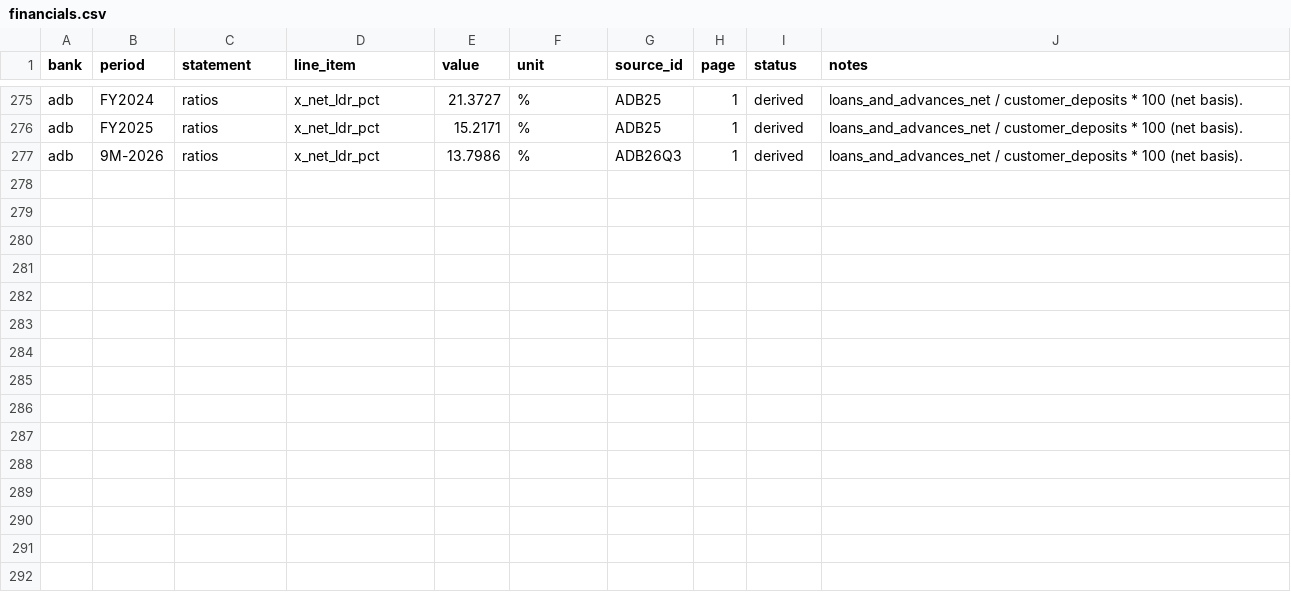
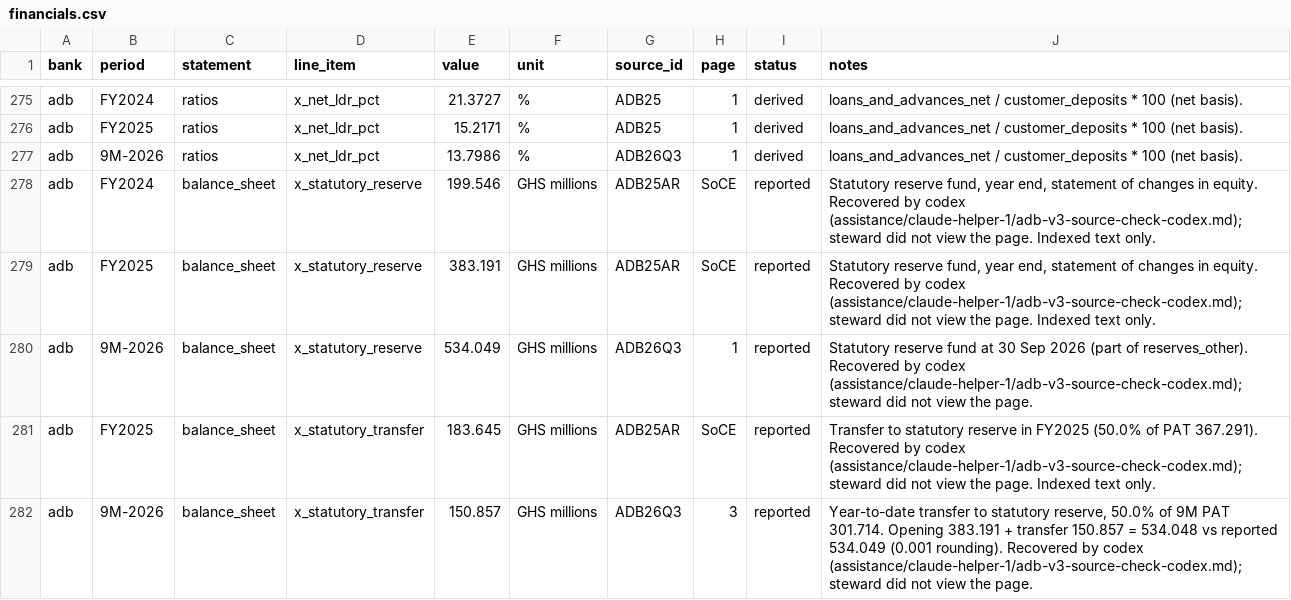
Before and after one commit to hayalows/agentroom, a CSV file: goals/ghana-bank-models/banks/adb/financials.csv, drawn as a sheet; only a part is shown, gaps mark what is left out.

```diff
--- a/goals/ghana-bank-models/banks/adb/financials.csv
+++ b/goals/ghana-bank-models/banks/adb/financials.csv
@@ -277 +277,6 @@ adb,FY2025,ratios,x_net_ldr_pct,15.2171,%,ADB25,1,derived,loans_and_advances_net
 adb,9M-2026,ratios,x_net_ldr_pct,13.7986,%,ADB26Q3,1,derived,loans_and_advances_net / customer_deposits * 100 (net basis).
+adb,FY2024,balance_sheet,x_statutory_reserve,199.546,GHS millions,ADB25AR,SoCE,reported,"Statutory reserve fund, year end, statement of changes in equity. Recovered by codex (assistance/claude-helper-1/adb-v3-source-check-codex.md); steward did not view the page. Indexed text only."
+adb,FY2025,balance_sheet,x_statutory_reserve,383.191,GHS millions,ADB25AR,SoCE,reported,"Statutory reserve fund, year end, statement of changes in equity. Recovered by codex (assistance/claude-helper-1/adb-v3-source-check-codex.md); steward did not view the page. Indexed text only."
+adb,9M-2026,balance_sheet,x_statutory_reserve,534.049,GHS millions,ADB26Q3,1,reported,Statutory reserve fund at 30 Sep 2026 (part of reserves_other). Recovered by codex (assistance/claude-helper-1/adb-v3-source-check-codex.md); steward did not view the page.
+adb,FY2025,balance_sheet,x_statutory_transfer,183.645,GHS millions,ADB25AR,SoCE,reported,Transfer to statutory reserve in FY2025 (50.0% of PAT 367.291). Recovered by codex (assistance/claude-helper-1/adb-v3-source-check-codex.md); steward did not view the page. Indexed text only.
+adb,9M-2026,balance_sheet,x_statutory_transfer,150.857,GHS millions,ADB26Q3,3,reported,"Year-to-date transfer to statutory reserve, 50.0% of 9M PAT 301.714. Opening 383.191 + transfer 150.857 = 534.048 vs reported 534.049 (0.001 rounding). Recovered by codex (assistance/claude-helper-1/adb-v3-source-check-codex.md); steward did not view the page. "
```
Also changed, not shown: 6 other files.
